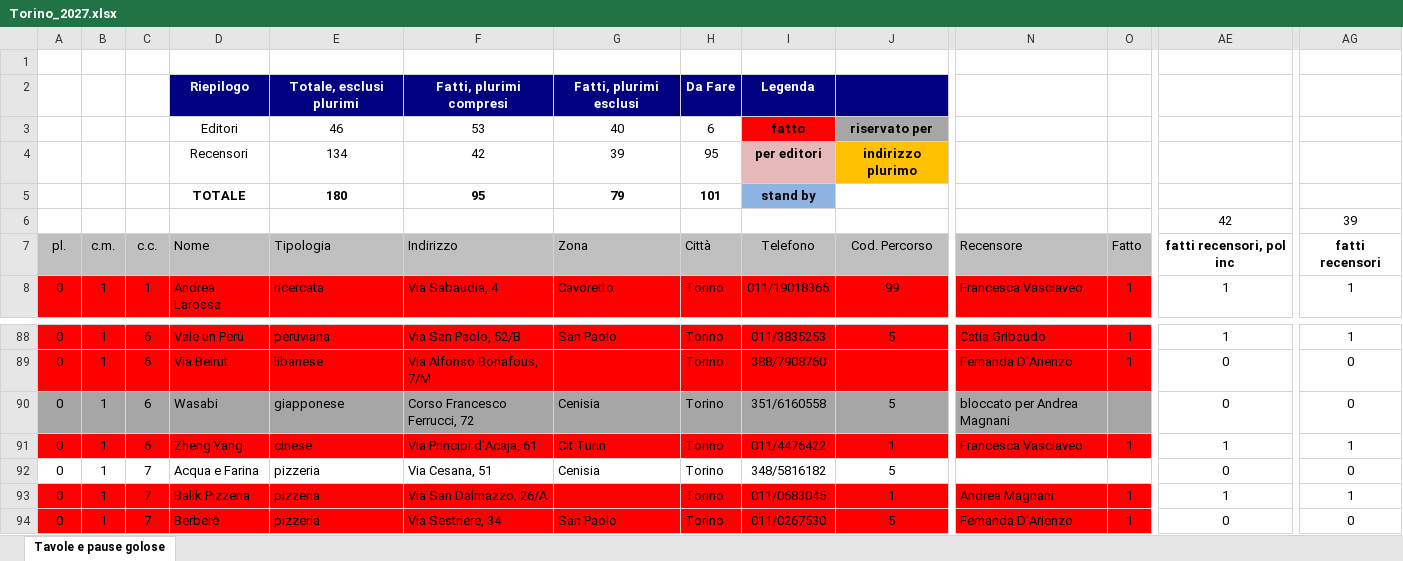
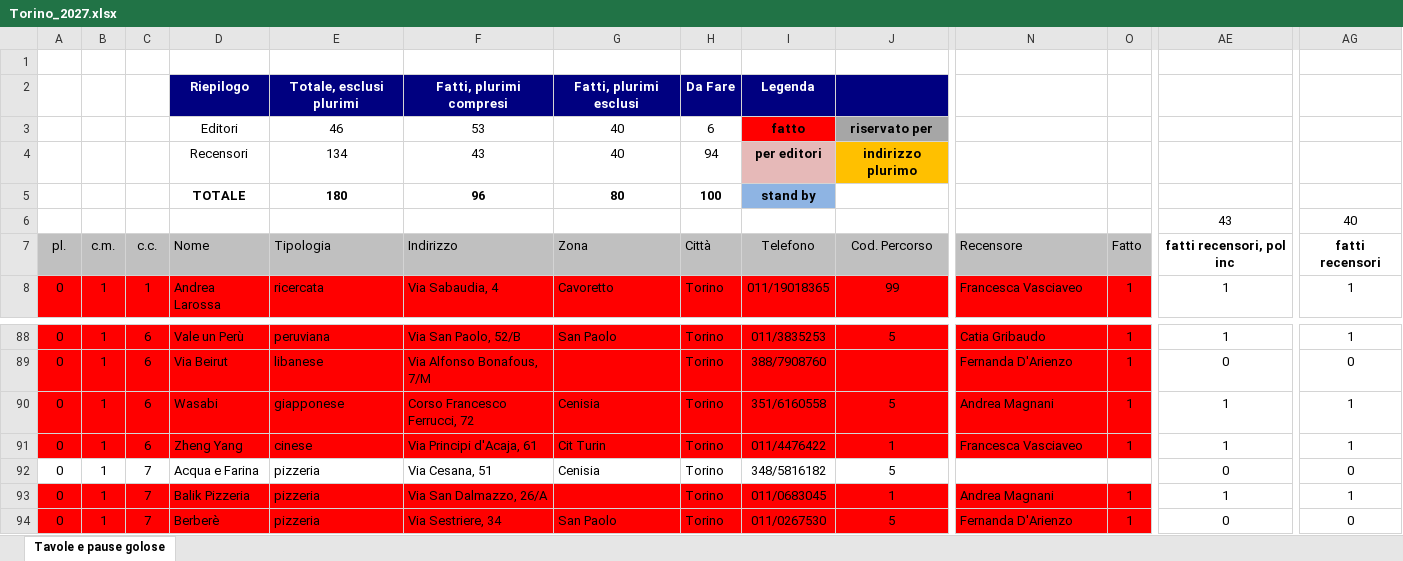
Before and after one commit to pecoraneraeditore/mappa-ristoranti, an Excel workbook: Torino_2027.xlsx, sheet Tavole e pause golose, drawn as a sheet; only a part is shown, gaps mark what is left out; values as stored, in another font and other column widths than the file's, no borders; the diff covers the shown part only; the diff names each change by its address in the sheet, - before the commit and + after, or states it on an @@ line.

```diff
--- a/Torino_2027.xlsx (sheet Tavole e pause golose)
+++ b/Torino_2027.xlsx (sheet Tavole e pause golose)
-F4: 42
+F4: 43
-G4: 39
+G4: 40
-H4: 95
+H4: 94
-F5: 95
+F5: 96
-G5: 79
+G5: 80
-H5: 101
+H5: 100
-AE6: 42
+AE6: 43
-AG6: 39
+AG6: 40
-A90:O90 fill: #A6A6A6
+A90:O90 fill: #FF0000
-N90: bloccato per Andrea Magnani
+N90: Andrea Magnani
-O90: (empty)
+O90: 1
-AE90: 0
+AE90: 1
-AG90: 0
+AG90: 1
```
Also changed, not shown: cell formats elsewhere in this sheet, 3 other files.
